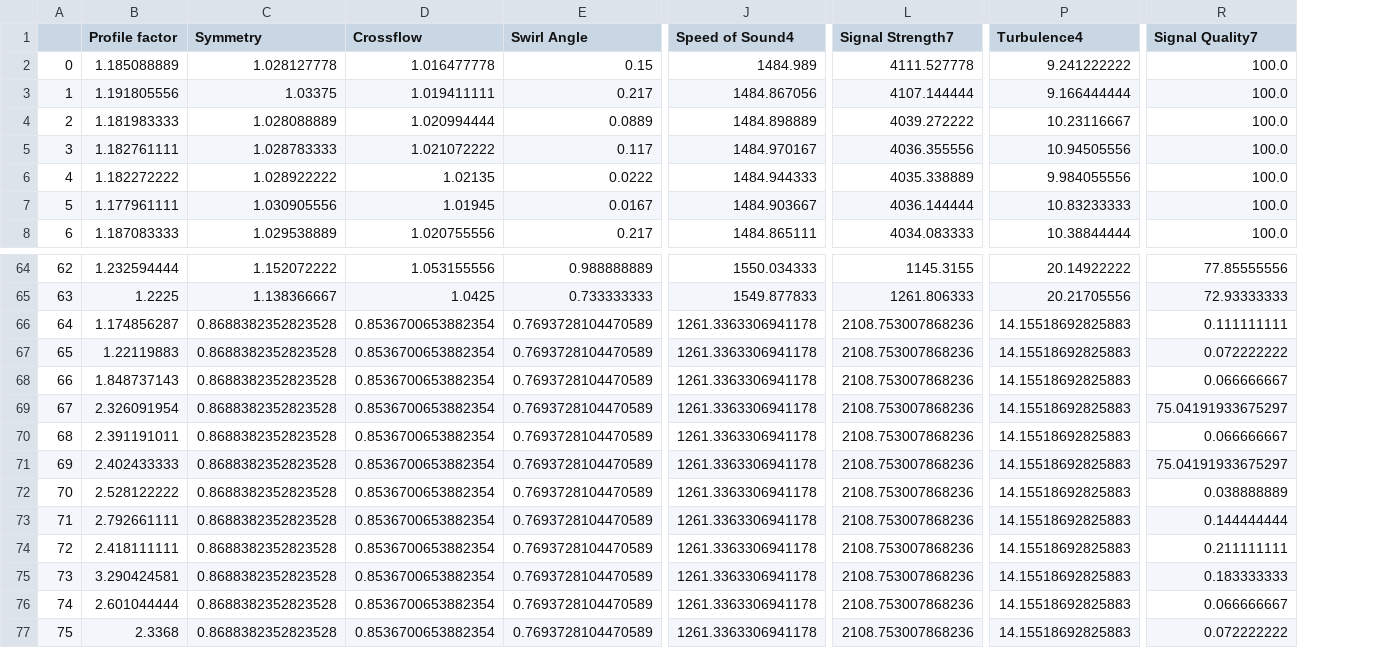
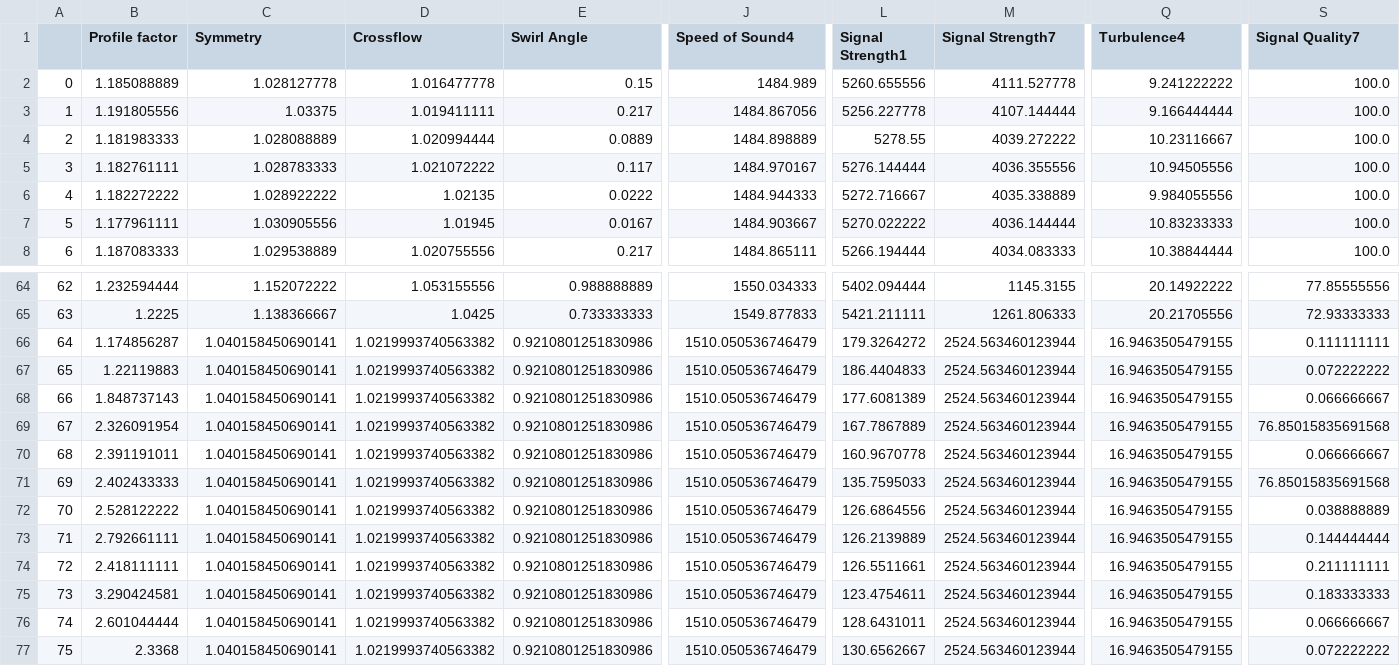
Before and after one commit to josh-huang/CSC3005-DataAnalytics-Project, a CSV file: 4. Dataset Feature Selection/MeterB_feature_selection.csv, drawn as a sheet; only a part is shown, gaps mark what is left out; addresses are those after the commit; the diff names each change by its address in the sheet, - before the commit and + after, or states it on an @@ line.

```diff
--- a/4. Dataset Feature Selection/MeterB_feature_selection.csv
+++ b/4. Dataset Feature Selection/MeterB_feature_selection.csv
+column L (Signal Strength1), rows 2-8: 5260.655556 | 5256.227778 | 5278.55 | 5276.144444 | 5272.716667 | 5270.022222 | 5266.194444; rows 64-77: 5402.094444 | 5421.211111 | 179.3264272 | 186.4404833 | 177.6081389 | 167.7867889 | 160.9670778 | 135.7595033 | 126.6864556 | 126.2139889 | 126.5511661 | 123.4754611 | 128.6431011 | 130.6562667
-C66:C77 (Symmetry): 0.8688382352823528
+C66:C77 (Symmetry): 1.040158450690141
-D66:D77 (Crossflow): 0.8536700653882354
+D66:D77 (Crossflow): 1.0219993740563382
-E66:E77 (Swirl Angle): 0.7693728104470589
+E66:E77 (Swirl Angle): 0.9210801251830986
-J66:J77 (Speed of Sound4): 1261.3363306941178
+J66:J77 (Speed of Sound4): 1510.050536746479
-M66:M77 (Signal Strength7): 2108.753007868236
+M66:M77 (Signal Strength7): 2524.563460123944
-Q66:Q77 (Turbulence4): 14.15518692825883
+Q66:Q77 (Turbulence4): 16.9463505479155
-S69 (Signal Quality7): 75.04191933675297
+S69 (Signal Quality7): 76.85015835691568
-S71 (Signal Quality7): 75.04191933675297
+S71 (Signal Quality7): 76.85015835691568
```
Also changed, not shown: 3. Dataset No outlier File/MeterB_no_outlier.csv, 3. Dataset No outlier File/MeterC_no_outlier.csv, 19 other files.
